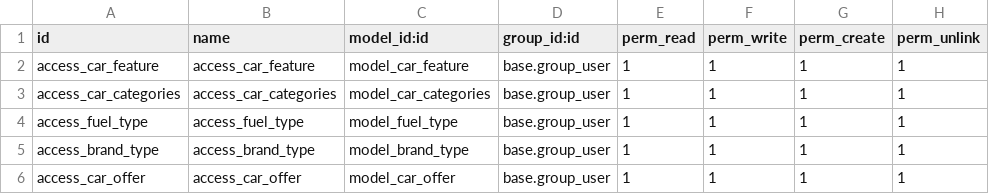
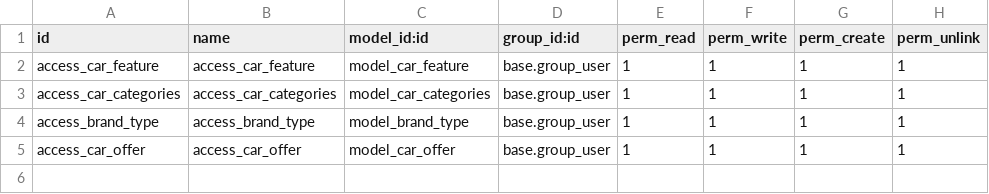
Before and after one commit to padh-odoo/odoocars, a CSV file: secuirity/ir.model.access.csv, drawn as a sheet.

```diff
--- a/secuirity/ir.model.access.csv
+++ b/secuirity/ir.model.access.csv
@@ -3,3 +3,2 @@ access_car_feature,access_car_feature,model_car_feature,base.group_user,1,1,1,1
 access_car_categories,access_car_categories,model_car_categories,base.group_user,1,1,1,1
-access_fuel_type,access_fuel_type,model_fuel_type,base.group_user,1,1,1,1
 access_brand_type,access_brand_type,model_brand_type,base.group_user,1,1,1,1
```
Also changed, not shown: 6 other files.
